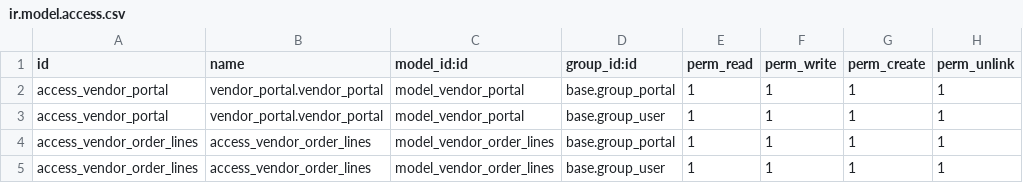
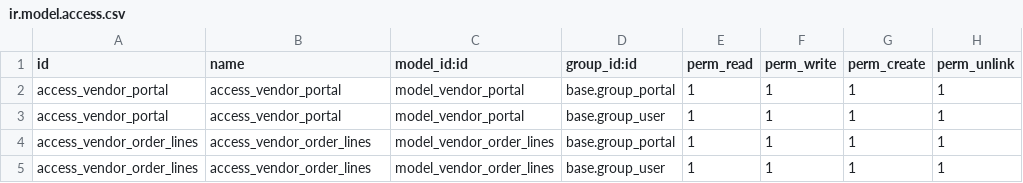
Before and after one commit to Shalom-Led/Ledpax, a CSV file: vendor_portal_management/security/ir.model.access.csv, drawn as a sheet.

Commit message:
[Update]Change in code

```diff
--- a/vendor_portal_management/security/ir.model.access.csv
+++ b/vendor_portal_management/security/ir.model.access.csv
@@ -1,4 +1,4 @@
 id,name,model_id:id,group_id:id,perm_read,perm_write,perm_create,perm_unlink
-access_vendor_portal,vendor_portal.vendor_portal,model_vendor_portal,base.group_portal,1,1,1,1
-access_vendor_portal,vendor_portal.vendor_portal,model_vendor_portal,base.group_user,1,1,1,1
+access_vendor_portal,access_vendor_portal,model_vendor_portal,base.group_portal,1,1,1,1
+access_vendor_portal,access_vendor_portal,model_vendor_portal,base.group_user,1,1,1,1
 access_vendor_order_lines,access_vendor_order_lines,model_vendor_order_lines,base.group_portal,1,1,1,1
```
